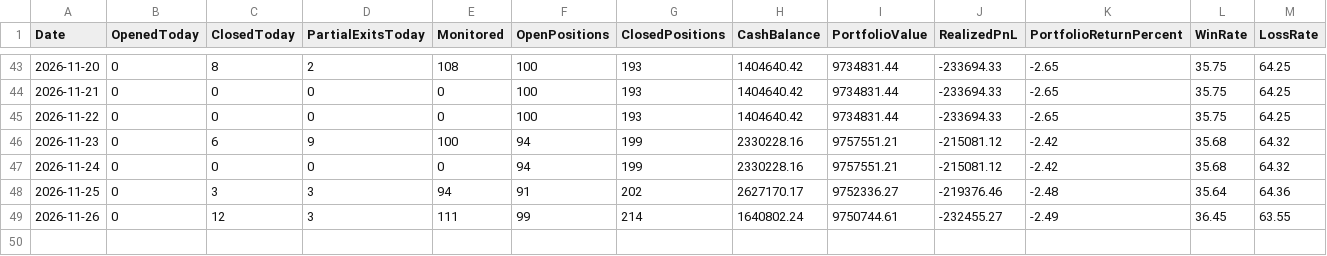
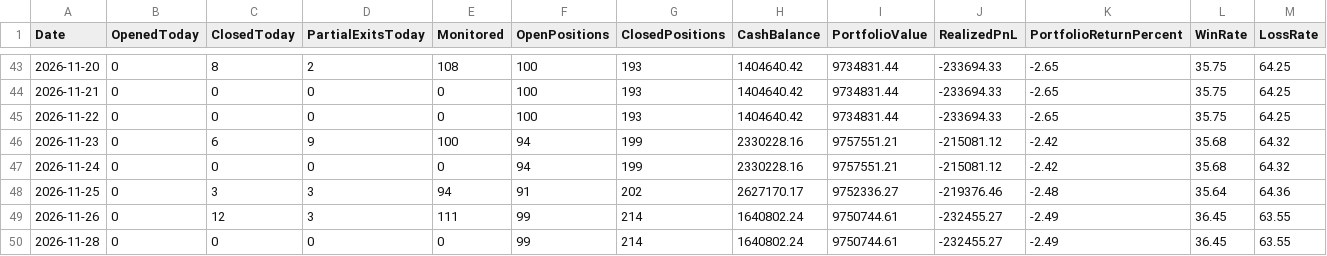
Before and after one commit to kkrsaini-engineer/PRO_TRADER, a CSV file: reports/paper_trading_daily_report.csv, drawn as a sheet; only a part is shown, gaps mark what is left out; rows hold the shown columns only; the diff names each change by its address in the sheet, - before the commit and + after, or states it on an @@ line.

```diff
--- a/reports/paper_trading_daily_report.csv
+++ b/reports/paper_trading_daily_report.csv
+row 50: 2026-11-28 | 0 | 0 | 0 | 0 | 99 | 214 | 1640802.24 | 9750744.61 | -232455.27 | -2.49 | 36.45 | 63.55
```
